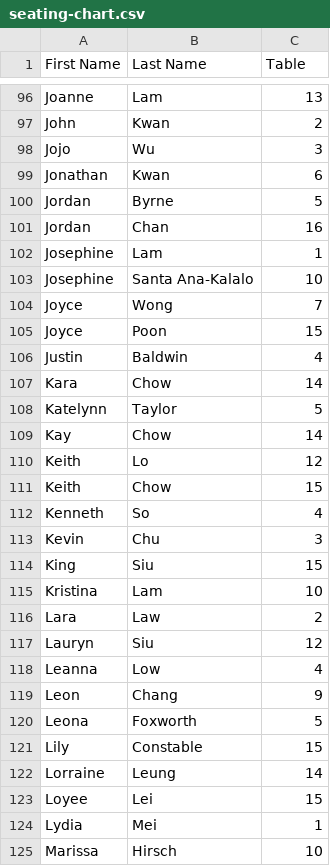
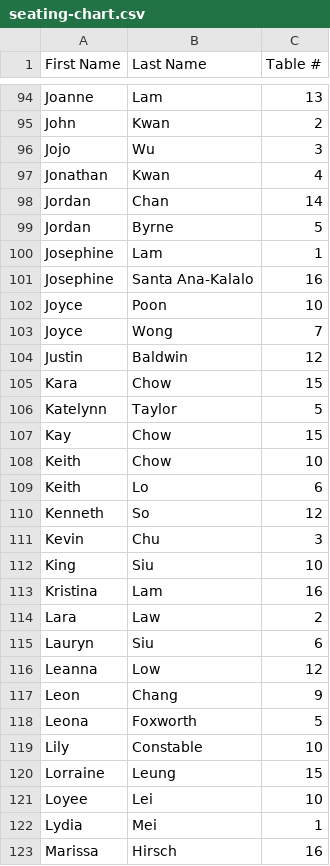
Before and after one commit to elainandanny/wedding-seating-chart, a CSV file: seating-chart.csv, drawn as a sheet; only a part is shown, gaps mark what is left out; the diff covers the shown part only.

Commit message:
Update seating-chart.csv

```diff
--- a/seating-chart.csv
+++ b/seating-chart.csv
@@ -1 +1 @@
-First Name,Last Name,Table
+First Name,Last Name,Table #
@@ -98,28 +96,28 @@ John,Kwan,2
 Jojo,Wu,3
-Jonathan,Kwan,6
+Jonathan,Kwan,4
+Jordan,Chan,14
 Jordan,Byrne,5
-Jordan,Chan,16
 Josephine,Lam,1
-Josephine,Santa Ana-Kalalo,10
+Josephine,Santa Ana-Kalalo,16
+Joyce,Poon,10
 Joyce,Wong,7
-Joyce,Poon,15
-Justin,Baldwin,4
-Kara,Chow,14
+Justin,Baldwin,12
+Kara,Chow,15
 Katelynn,Taylor,5
-Kay,Chow,14
-Keith,Lo,12
-Keith,Chow,15
-Kenneth,So,4
+Kay,Chow,15
+Keith,Chow,10
+Keith,Lo,6
+Kenneth,So,12
 Kevin,Chu,3
-King,Siu,15
-Kristina,Lam,10
+King,Siu,10
+Kristina,Lam,16
 Lara,Law,2
-Lauryn,Siu,12
-Leanna,Low,4
+Lauryn,Siu,6
+Leanna,Low,12
 Leon,Chang,9
 Leona,Foxworth,5
-Lily,Constable,15
-Lorraine,Leung,14
-Loyee,Lei,15
+Lily,Constable,10
+Lorraine,Leung,15
+Loyee,Lei,10
 Lydia,Mei,1
-Marissa,Hirsch,10
+Marissa,Hirsch,16
```
Also changed, not shown: 5 added rows, 7 removed rows, 4 moved rows and 62 edited cells elsewhere in this file.
